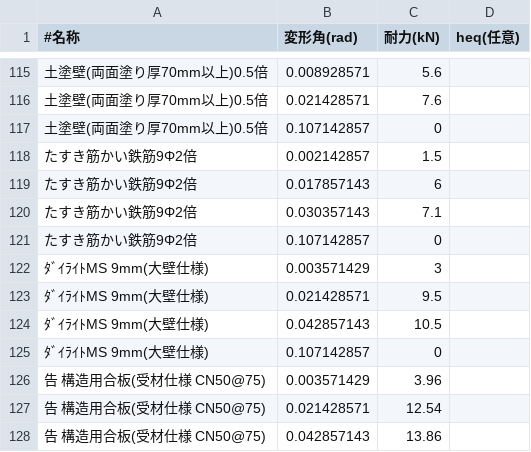
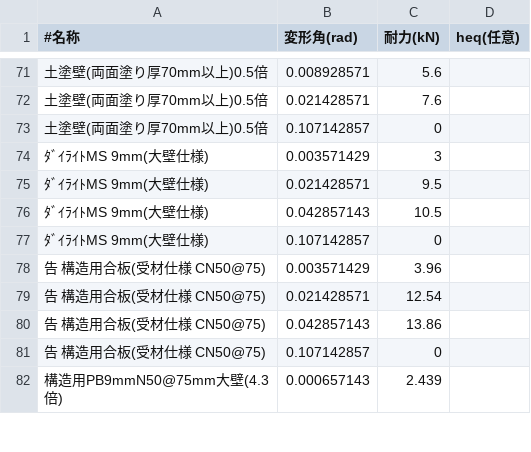
Before and after one commit to Arkhitek/gentai, a CSV file: wall_data.csv, drawn as a sheet; only a part is shown, gaps mark what is left out; the shorter side is filled out with more unchanged rows; the diff covers the shown part only.

```diff
--- a/wall_data.csv
+++ b/wall_data.csv
@@ -117,6 +73,2 @@
 土塗壁(両面塗り厚70mm以上)0.5倍,0.107142857,0,
-たすき筋かい鉄筋9Φ2倍,0.002142857,1.5,
-たすき筋かい鉄筋9Φ2倍,0.017857143,6,
-たすき筋かい鉄筋9Φ2倍,0.030357143,7.1,
-たすき筋かい鉄筋9Φ2倍,0.107142857,0,
 ﾀﾞｲﾗｲﾄMS 9mm(大壁仕様),0.003571429,3,
```
Also changed, not shown: 44 removed rows elsewhere in this file, brace_data.csv, 1 other file.
